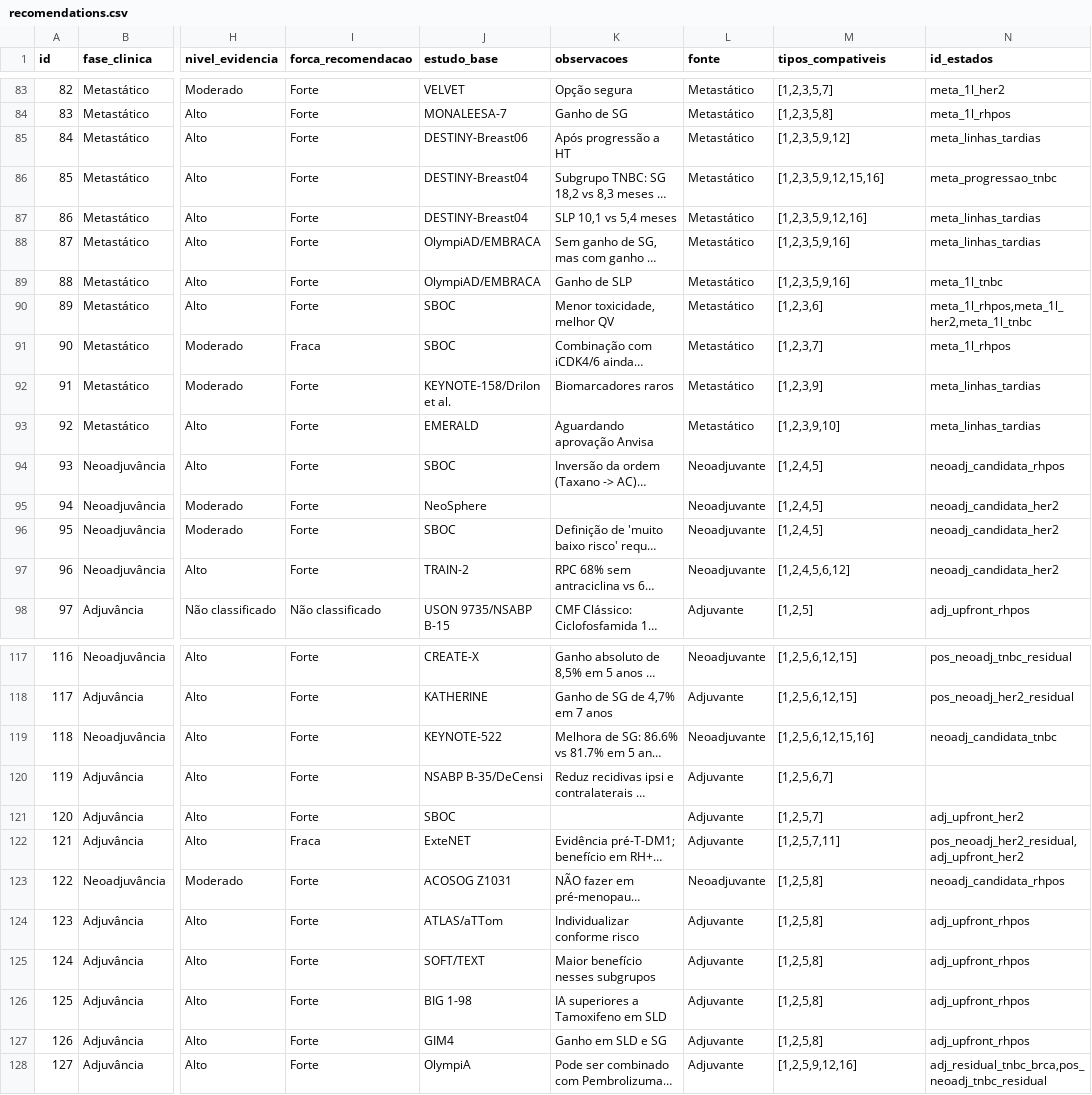
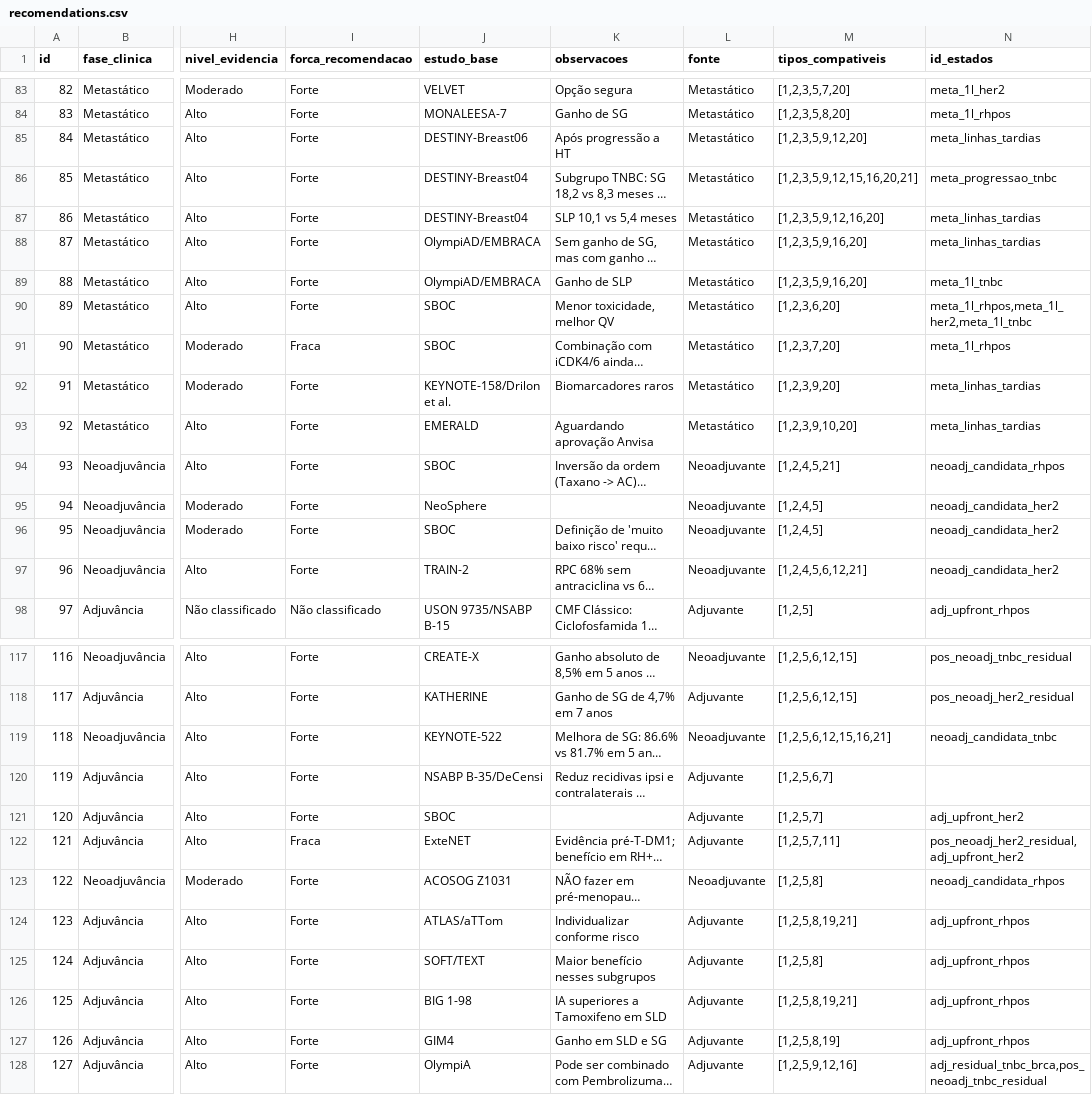
Before and after one commit to RafaDdS/OncoGuIA_Wiki, a CSV file: data/recomendations.csv, drawn as a sheet; only a part is shown, gaps mark what is left out; long unchanged cells end in …; the diff covers the shown part only; the diff names each change by its address in the sheet, - before the commit and + after, or states it on an @@ line.

```diff
--- a/data/recomendations.csv
+++ b/data/recomendations.csv
-M83 (tipos_compativeis): [1,2,3,5,7]
+M83 (tipos_compativeis): [1,2,3,5,7,20]
-M84 (tipos_compativeis): [1,2,3,5,8]
+M84 (tipos_compativeis): [1,2,3,5,8,20]
-M85 (tipos_compativeis): [1,2,3,5,9,12]
+M85 (tipos_compativeis): [1,2,3,5,9,12,20]
-M86 (tipos_compativeis): [1,2,3,5,9,12,15,16]
+M86 (tipos_compativeis): [1,2,3,5,9,12,15,16,20,21]
-M87 (tipos_compativeis): [1,2,3,5,9,12,16]
+M87 (tipos_compativeis): [1,2,3,5,9,12,16,20]
-M88:M89 (tipos_compativeis): [1,2,3,5,9,16]
+M88:M89 (tipos_compativeis): [1,2,3,5,9,16,20]
-M90 (tipos_compativeis): [1,2,3,6]
+M90 (tipos_compativeis): [1,2,3,6,20]
-M91 (tipos_compativeis): [1,2,3,7]
+M91 (tipos_compativeis): [1,2,3,7,20]
-M92 (tipos_compativeis): [1,2,3,9]
+M92 (tipos_compativeis): [1,2,3,9,20]
-M93 (tipos_compativeis): [1,2,3,9,10]
+M93 (tipos_compativeis): [1,2,3,9,10,20]
-M94 (tipos_compativeis): [1,2,4,5]
+M94 (tipos_compativeis): [1,2,4,5,21]
-M97 (tipos_compativeis): [1,2,4,5,6,12]
+M97 (tipos_compativeis): [1,2,4,5,6,12,21]
-M119 (tipos_compativeis): [1,2,5,6,12,15,16]
+M119 (tipos_compativeis): [1,2,5,6,12,15,16,21]
-M124 (tipos_compativeis): [1,2,5,8]
+M124 (tipos_compativeis): [1,2,5,8,19,21]
-M126 (tipos_compativeis): [1,2,5,8]
+M126 (tipos_compativeis): [1,2,5,8,19,21]
-M127 (tipos_compativeis): [1,2,5,8]
+M127 (tipos_compativeis): [1,2,5,8,19]
```
Also changed, not shown: 31 edited cells elsewhere in this file, 23 other files.
